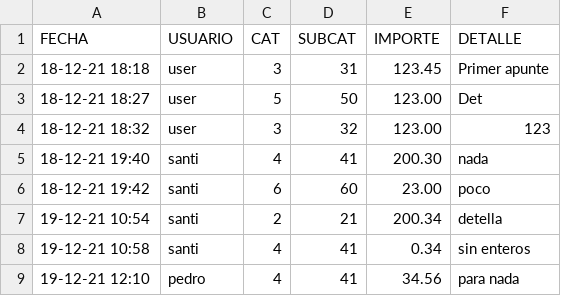
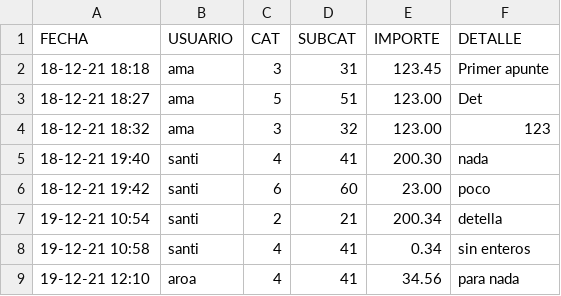
Before and after one commit to srlopez/SlnFinTech, a CSV file: Data/apuntes.csv, drawn as a sheet.

```diff
--- a/Data/apuntes.csv
+++ b/Data/apuntes.csv
@@ -1,5 +1,5 @@
 FECHA, USUARIO, CAT, SUBCAT, IMPORTE, DETALLE
-18-12-21 18:18,user,3,31,123.45,Primer apunte
-18-12-21 18:27,user,5,50,123.00,Det
-18-12-21 18:32,user,3,32,123.00,123
+18-12-21 18:18,ama,3,31,123.45,Primer apunte
+18-12-21 18:27,ama,5,51,123.00,Det
+18-12-21 18:32,ama,3,32,123.00,123
 18-12-21 19:40,santi,4,41,200.30,nada
@@ -8,2 +8,2 @@ FECHA, USUARIO, CAT, SUBCAT, IMPORTE, DETALLE
 19-12-21 10:58,santi,4,41,0.34,sin enteros
-19-12-21 12:10,pedro,4,41,34.56,para nada
+19-12-21 12:10,aroa,4,41,34.56,para nada
```
Also changed, not shown: Data/categorias.csv, 1 other file.
